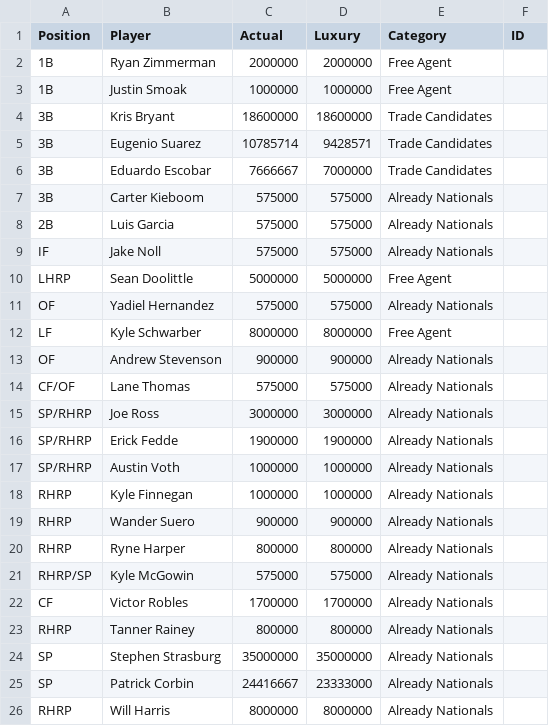
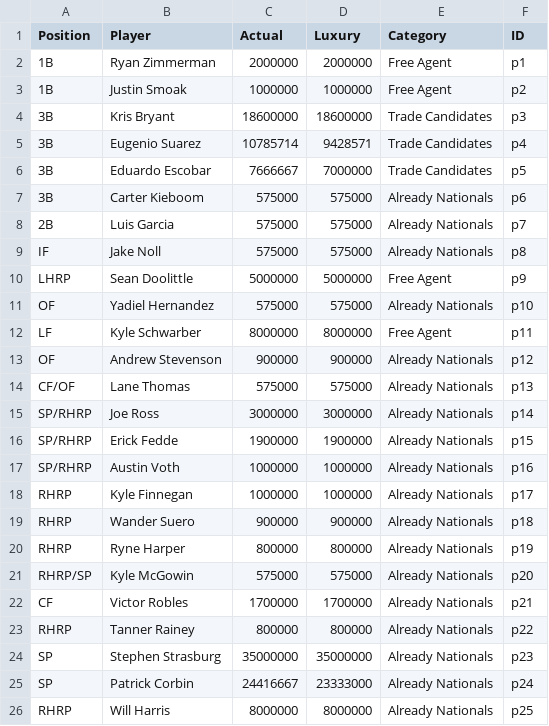
Before and after one commit to jamesohara08/NatsGMProject, a CSV file: nats.csv, drawn as a sheet.

Commit message:
Update nats.csv

```diff
--- a/nats.csv
+++ b/nats.csv
@@ -1,26 +1,26 @@
 Position,Player,Actual,Luxury,Category,ID
-1B,Ryan Zimmerman,2000000,2000000,Free Agent,
-1B,Justin Smoak,1000000,1000000,Free Agent,
-3B,Kris Bryant,18600000,18600000,Trade Candidates,
-3B,Eugenio Suarez,10785714,9428571,Trade Candidates,
-3B,Eduardo Escobar,7666667,7000000,Trade Candidates,
-3B,Carter Kieboom,575000,575000,Already Nationals,
-2B,Luis Garcia,575000,575000,Already Nationals,
-IF,Jake Noll,575000,575000,Already Nationals,
-LHRP,Sean Doolittle,5000000,5000000,Free Agent,
-OF,Yadiel Hernandez,575000,575000,Already Nationals,
-LF,Kyle Schwarber,8000000,8000000,Free Agent,
-OF,Andrew Stevenson,900000,900000,Already Nationals,
-CF/OF,Lane Thomas,575000,575000,Already Nationals,
-SP/RHRP,Joe Ross,3000000,3000000,Already Nationals,
-SP/RHRP,Erick Fedde,1900000,1900000,Already Nationals,
-SP/RHRP,Austin Voth,1000000,1000000,Already Nationals,
-RHRP,Kyle Finnegan,1000000,1000000,Already Nationals,
-RHRP,Wander Suero,900000,900000,Already Nationals,
-RHRP,Ryne Harper,800000,800000,Already Nationals,
-RHRP/SP,Kyle McGowin,575000,575000,Already Nationals,
-CF,Victor Robles,1700000,1700000,Already Nationals,
-RHRP,Tanner Rainey,800000,800000,Already Nationals,
-SP,Stephen Strasburg,35000000,35000000,Already Nationals,
-SP,Patrick Corbin,24416667,23333000,Already Nationals,
-RHRP,Will Harris,8000000,8000000,Already Nationals
+1B,Ryan Zimmerman,2000000,2000000,Free Agent,p1
+1B,Justin Smoak,1000000,1000000,Free Agent,p2
+3B,Kris Bryant,18600000,18600000,Trade Candidates,p3
+3B,Eugenio Suarez,10785714,9428571,Trade Candidates,p4
+3B,Eduardo Escobar,7666667,7000000,Trade Candidates,p5
+3B,Carter Kieboom,575000,575000,Already Nationals,p6
+2B,Luis Garcia,575000,575000,Already Nationals,p7
+IF,Jake Noll,575000,575000,Already Nationals,p8
+LHRP,Sean Doolittle,5000000,5000000,Free Agent,p9
+OF,Yadiel Hernandez,575000,575000,Already Nationals,p10
+LF,Kyle Schwarber,8000000,8000000,Free Agent,p11
+OF,Andrew Stevenson,900000,900000,Already Nationals,p12
+CF/OF,Lane Thomas,575000,575000,Already Nationals,p13
+SP/RHRP,Joe Ross,3000000,3000000,Already Nationals,p14
+SP/RHRP,Erick Fedde,1900000,1900000,Already Nationals,p15
+SP/RHRP,Austin Voth,1000000,1000000,Already Nationals,p16
+RHRP,Kyle Finnegan,1000000,1000000,Already Nationals,p17
+RHRP,Wander Suero,900000,900000,Already Nationals,p18
+RHRP,Ryne Harper,800000,800000,Already Nationals,p19
+RHRP/SP,Kyle McGowin,575000,575000,Already Nationals,p20
+CF,Victor Robles,1700000,1700000,Already Nationals,p21
+RHRP,Tanner Rainey,800000,800000,Already Nationals,p22
+SP,Stephen Strasburg,35000000,35000000,Already Nationals,p23
+SP,Patrick Corbin,24416667,23333000,Already Nationals,p24
+RHRP,Will Harris,8000000,8000000,Already Nationals,p25
```
